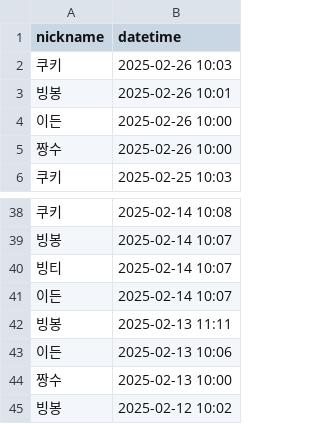
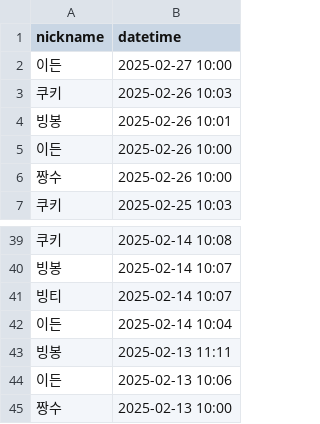
Before and after one commit to woowacourse/java-attendance, a CSV file: src/main/resources/attendances.csv, drawn as a sheet; only a part is shown, gaps mark what is left out; the shorter side is filled out with more unchanged rows.

```diff
--- a/src/main/resources/attendances.csv
+++ b/src/main/resources/attendances.csv
@@ -1,2 +1,3 @@
 nickname,datetime
+이든,2025-02-27 10:00
 쿠키,2025-02-26 10:03
@@ -40,3 +41,3 @@ nickname,datetime
 빙티,2025-02-14 10:07
-이든,2025-02-14 10:07
+이든,2025-02-14 10:04
 빙봉,2025-02-13 11:11
```
Also changed, not shown: 2 other files.
